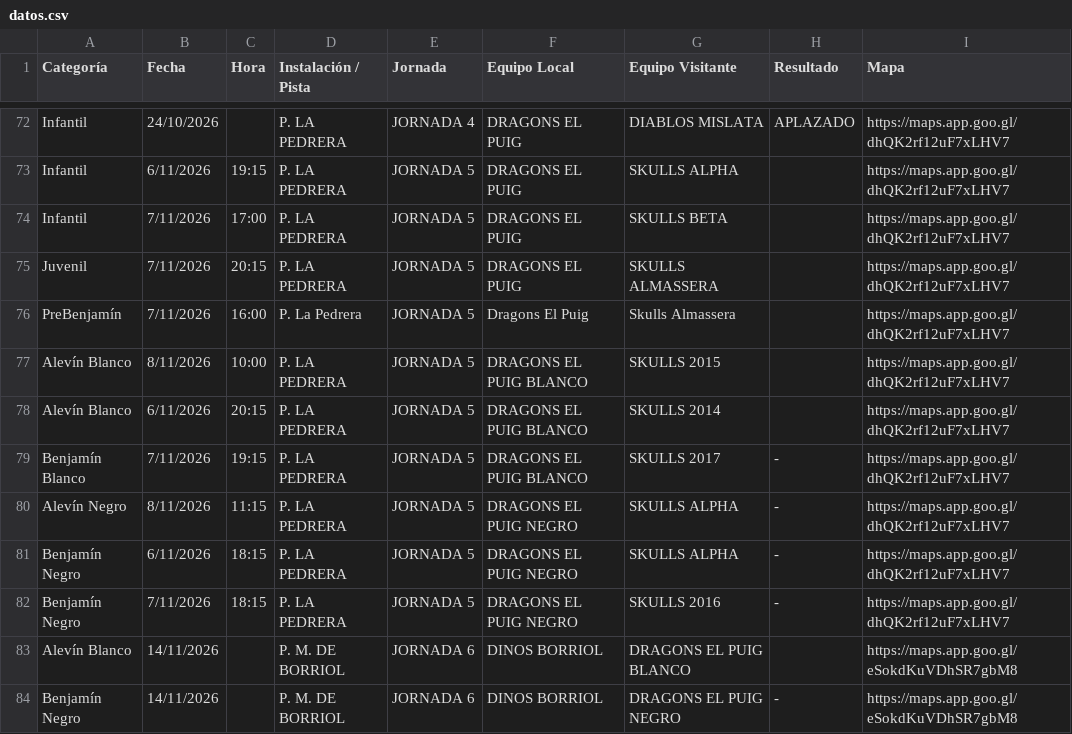
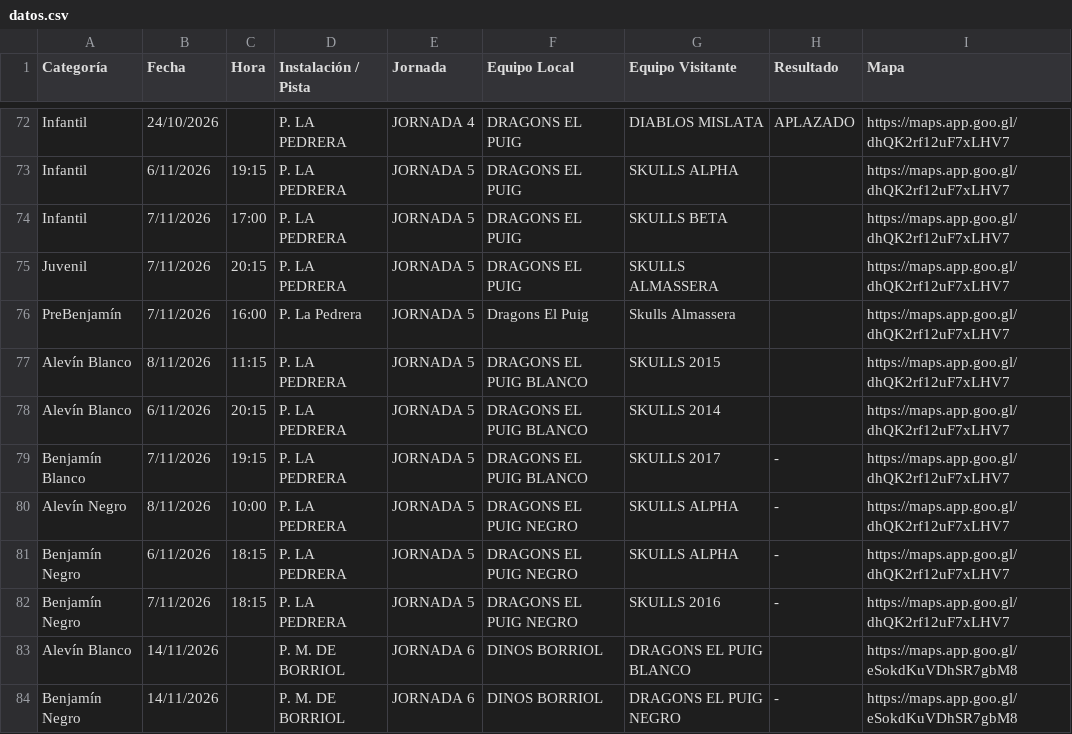
Before and after one commit to elpuigdragons/Calendario_26_27, a CSV file: datos.csv, drawn as a sheet; only a part is shown, gaps mark what is left out.

```diff
--- a/datos.csv
+++ b/datos.csv
@@ -76,6 +76,6 @@ Juvenil,7/11/2026,20:15,P. LA PEDRERA,JORNADA 5,DRAGONS EL PUIG,SKULLS ALMASSERA
 PreBenjamín,7/11/2026,16:00,P. La Pedrera,JORNADA 5,Dragons El Puig,Skulls Almassera,,https://maps.app.goo.gl/dhQK2rf12uF7xLHV7
-Alevín Blanco,8/11/2026,10:00,P. LA PEDRERA,JORNADA 5,DRAGONS EL PUIG BLANCO,SKULLS 2015,,https://maps.app.goo.gl/dhQK2rf12uF7xLHV7
+Alevín Blanco,8/11/2026,11:15,P. LA PEDRERA,JORNADA 5,DRAGONS EL PUIG BLANCO,SKULLS 2015,,https://maps.app.goo.gl/dhQK2rf12uF7xLHV7
 Alevín Blanco,6/11/2026,20:15,P. LA PEDRERA,JORNADA 5,DRAGONS EL PUIG BLANCO,SKULLS 2014,,https://maps.app.goo.gl/dhQK2rf12uF7xLHV7
 Benjamín Blanco,7/11/2026,19:15,P. LA PEDRERA,JORNADA 5,DRAGONS EL PUIG BLANCO,SKULLS 2017,-,https://maps.app.goo.gl/dhQK2rf12uF7xLHV7
-Alevín Negro,8/11/2026,11:15,P. LA PEDRERA,JORNADA 5,DRAGONS EL PUIG NEGRO,SKULLS ALPHA,-,https://maps.app.goo.gl/dhQK2rf12uF7xLHV7
+Alevín Negro,8/11/2026,10:00,P. LA PEDRERA,JORNADA 5,DRAGONS EL PUIG NEGRO,SKULLS ALPHA,-,https://maps.app.goo.gl/dhQK2rf12uF7xLHV7
 Benjamín Negro,6/11/2026,18:15,P. LA PEDRERA,JORNADA 5,DRAGONS EL PUIG NEGRO,SKULLS ALPHA,-,https://maps.app.goo.gl/dhQK2rf12uF7xLHV7
```
